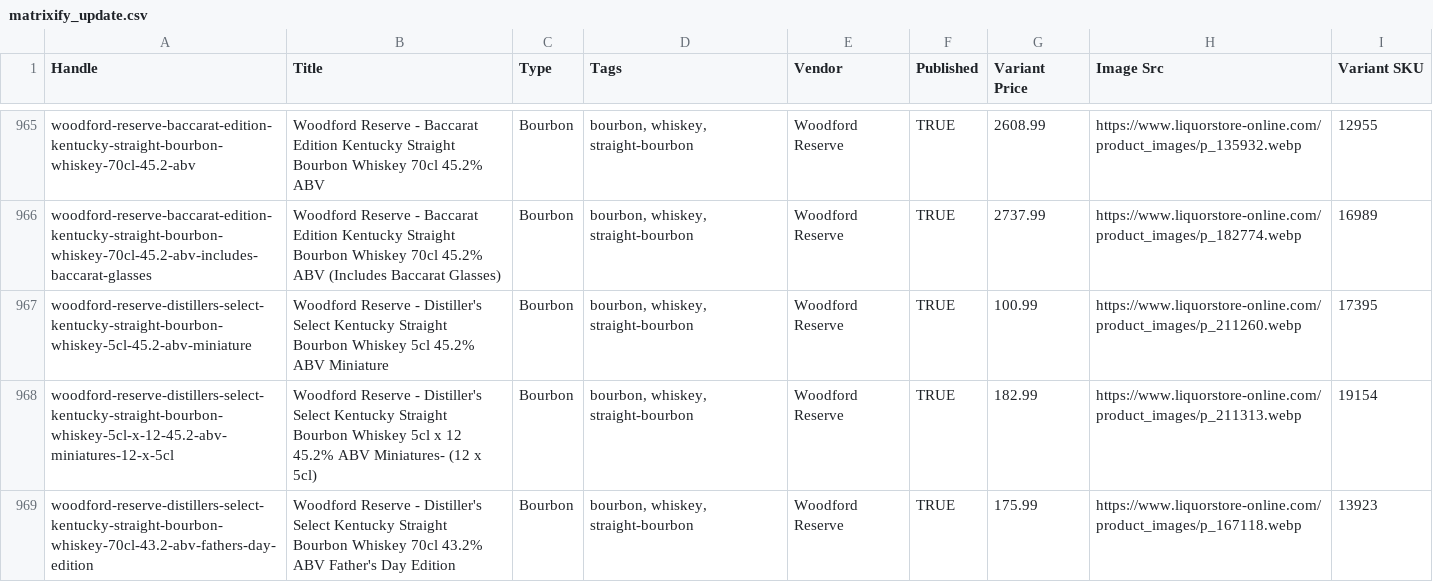
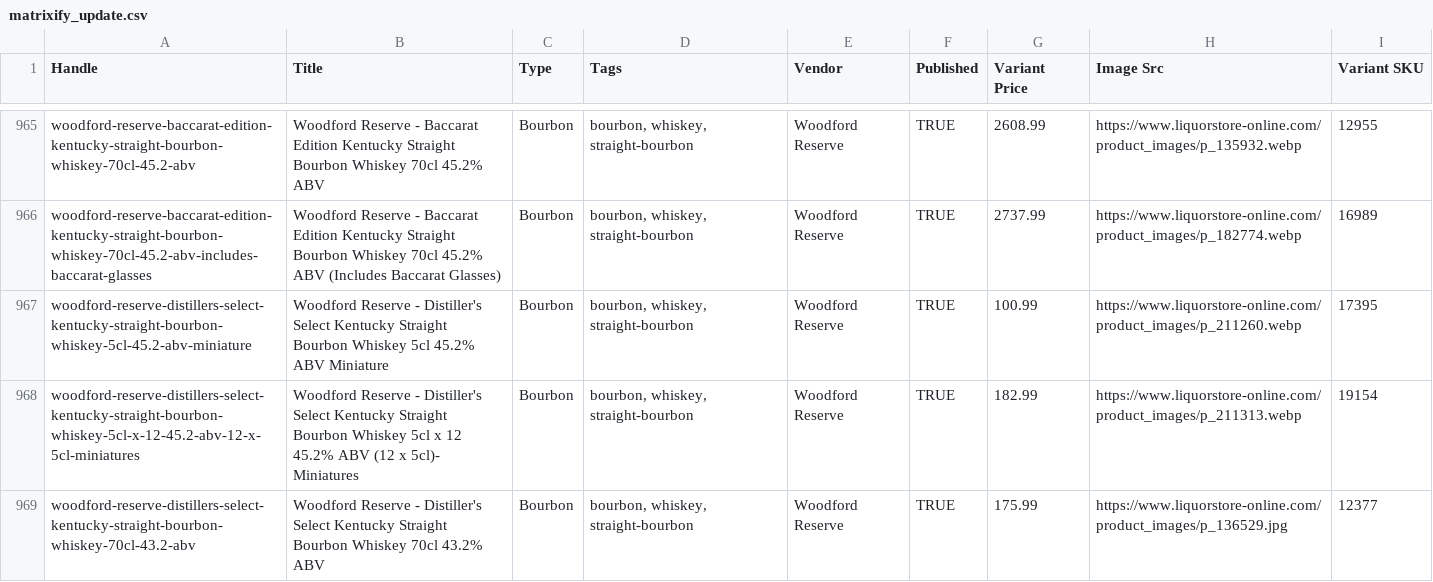
Before and after one commit to Njawnson/bourbon-shopify-sync, a CSV file: output/matrixify_update.csv, drawn as a sheet; only a part is shown, gaps mark what is left out; the shorter side is filled out with more unchanged rows; the diff covers the shown part only.

```diff
--- a/output/matrixify_update.csv
+++ b/output/matrixify_update.csv
@@ -967,2 +967,3 @@ woodford-reserve-baccarat-edition-kentucky-straight-bourbon-whiskey-70cl-45.2-ab
 woodford-reserve-distillers-select-kentucky-straight-bourbon-whiskey-5cl-45.2-abv-miniature,Woodford Reserve - Distiller's Select Kentucky Straight Bourbon Whiskey 5cl 45.2% ABV Miniature,Bourbon,"bourbon, whiskey, straight-bourbon",Woodford Reserve,TRUE,100.99,https://www.liquorstore-online.com/product_images/p_211260.webp,17395
-woodford-reserve-distillers-select-kentucky-straight-bourbon-whiskey-5cl-x-12-45.2-abv-miniatures-12-x-5cl,Woodford Reserve - Distiller's Select Kentucky Straight Bourbon Whiskey 5cl x 12 45.2% ABV Miniatures- (12 x 5cl),Bourbon,"bourbon, whiskey, straight-bourbon",Woodford Reserve,TRUE,182.99,https://www.liquorstore-online.com/product_images/p_211313.webp,19154
+woodford-reserve-distillers-select-kentucky-straight-bourbon-whiskey-5cl-x-12-45.2-abv-12-x-5cl-miniatures,Woodford Reserve - Distiller's Select Kentucky Straight Bourbon Whiskey 5cl x 12 45.2% ABV (12 x 5cl)- Miniatures,Bourbon,"bourbon, whiskey, straight-bourbon",Woodford Reserve,TRUE,182.99,https://www.liquorstore-online.com/product_images/p_211313.webp,19154
+woodford-reserve-distillers-select-kentucky-straight-bourbon-whiskey-70cl-43.2-abv,Woodford Reserve - Distiller's Select Kentucky Straight Bourbon Whiskey 70cl 43.2% ABV,Bourbon,"bourbon, whiskey, straight-bourbon",Woodford Reserve,TRUE,175.99,https://www.liquorstore-online.com/product_images/p_136529.jpg,12377
```
Also changed, not shown: 4 added rows, 3 removed rows and 6 edited cells elsewhere in this file.
